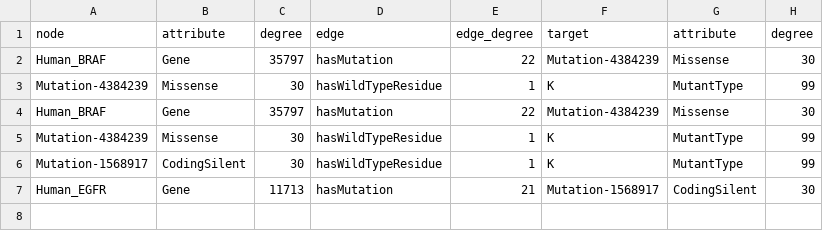
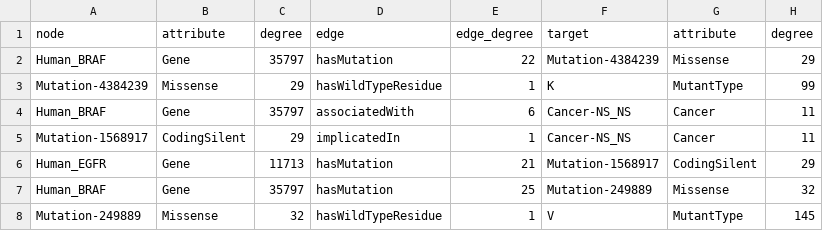
Before and after one commit to brentcl/Cytoscape_Project, a CSV file: result_shortest_paths.csv, drawn as a sheet.

Commit message:
Fixed bug in finding shortest paths

```diff
--- a/result_shortest_paths.csv
+++ b/result_shortest_paths.csv
@@ -1,7 +1,8 @@
 node,attribute,degree,edge,edge_degree,target,attribute,degree
-Human_BRAF,Gene,35797,hasMutation,22,Mutation-4384239,Missense,30
-Mutation-4384239,Missense,30,hasWildTypeResidue,1,K,MutantType,99
-Human_BRAF,Gene,35797,hasMutation,22,Mutation-4384239,Missense,30
-Mutation-4384239,Missense,30,hasWildTypeResidue,1,K,MutantType,99
-Mutation-1568917,CodingSilent,30,hasWildTypeResidue,1,K,MutantType,99
-Human_EGFR,Gene,11713,hasMutation,21,Mutation-1568917,CodingSilent,30
+Human_BRAF,Gene,35797,hasMutation,22,Mutation-4384239,Missense,29
+Mutation-4384239,Missense,29,hasWildTypeResidue,1,K,MutantType,99
+Human_BRAF,Gene,35797,associatedWith,6,Cancer-NS_NS,Cancer,11
+Mutation-1568917,CodingSilent,29,implicatedIn,1,Cancer-NS_NS,Cancer,11
+Human_EGFR,Gene,11713,hasMutation,21,Mutation-1568917,CodingSilent,29
+Human_BRAF,Gene,35797,hasMutation,25,Mutation-249889,Missense,32
+Mutation-249889,Missense,32,hasWildTypeResidue,1,V,MutantType,145
```
Also changed, not shown: 7 other files.
